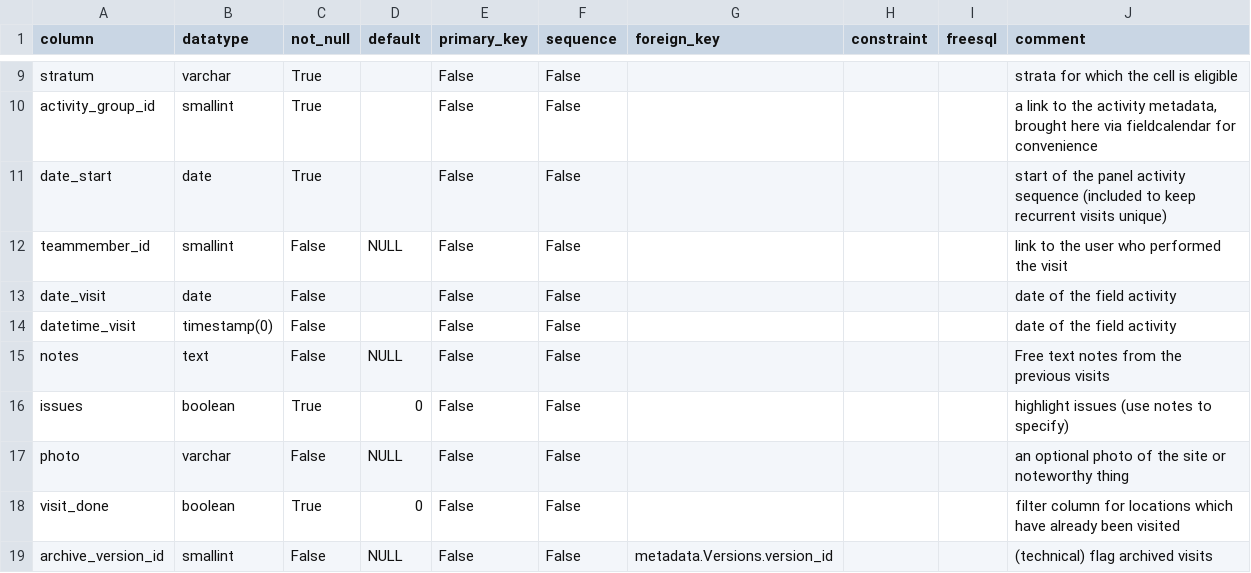
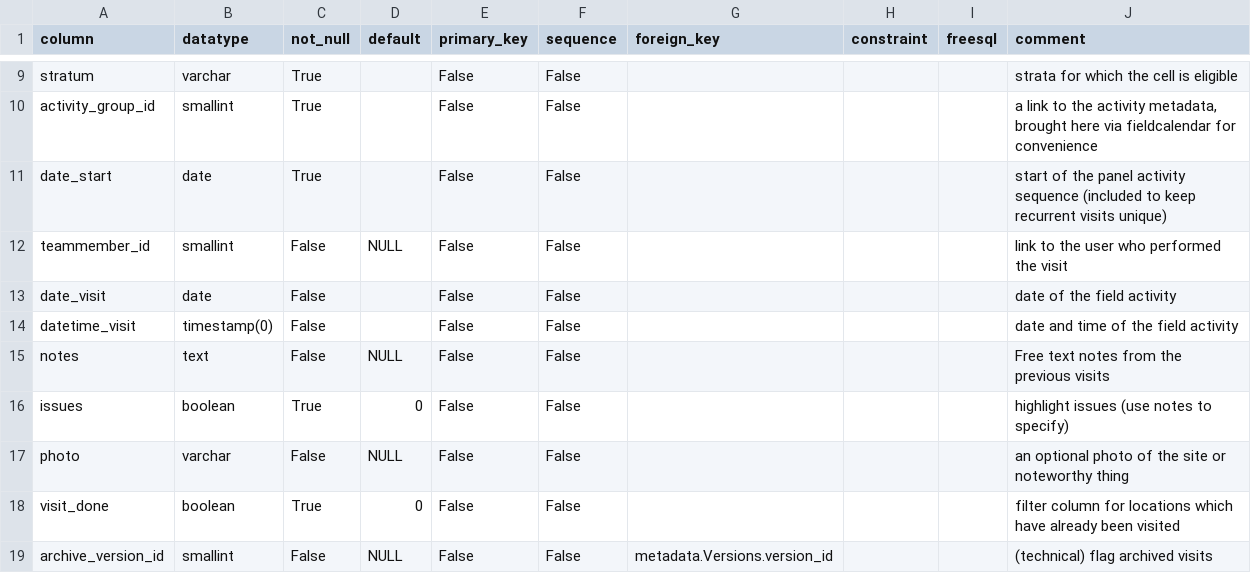
Before and after one commit to inbo/n2khab-mne-monitoring, a CSV file: 900_database_organization/mnmsurfdb_dev_structure/Visits.csv, drawn as a sheet; only a part is shown, gaps mark what is left out.

```diff
--- a/900_database_organization/mnmsurfdb_dev_structure/Visits.csv
+++ b/900_database_organization/mnmsurfdb_dev_structure/Visits.csv
@@ -13,3 +13,3 @@ teammember_id,smallint,False,NULL,False,False,,,,link to the user who performed
 date_visit,date,False,,False,False,,,,date of the field activity
-datetime_visit,timestamp(0),False,,False,False,,,,date of the field activity
+datetime_visit,timestamp(0),False,,False,False,,,,date and time of the field activity
 notes,text,False,NULL,False,False,,,,Free text notes from the previous visits
```
Also changed, not shown: 6 other files.
